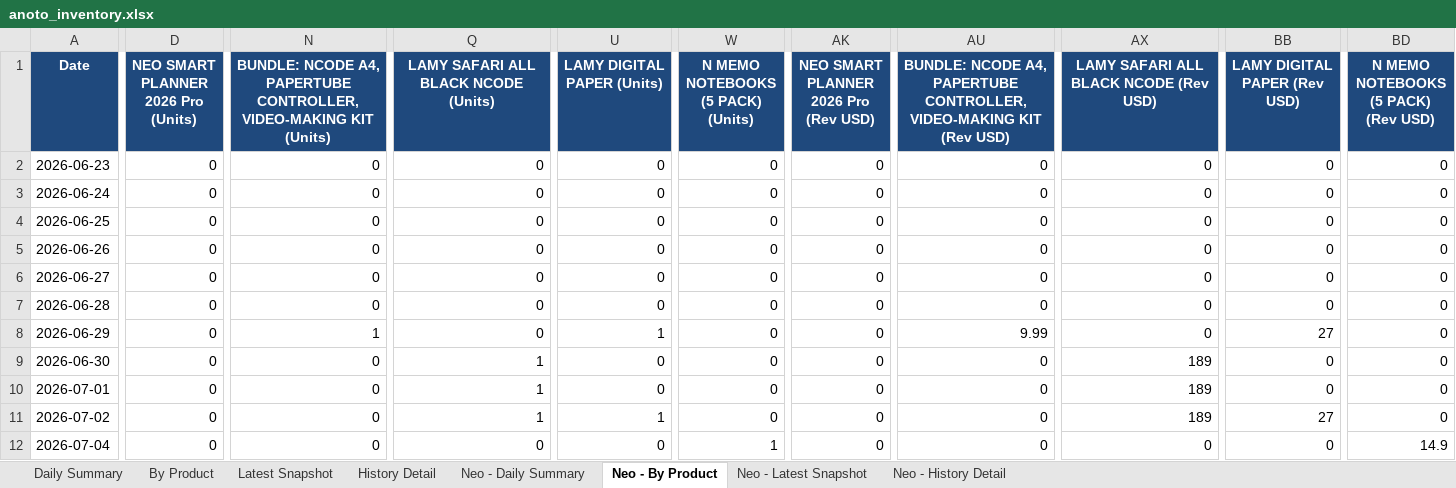
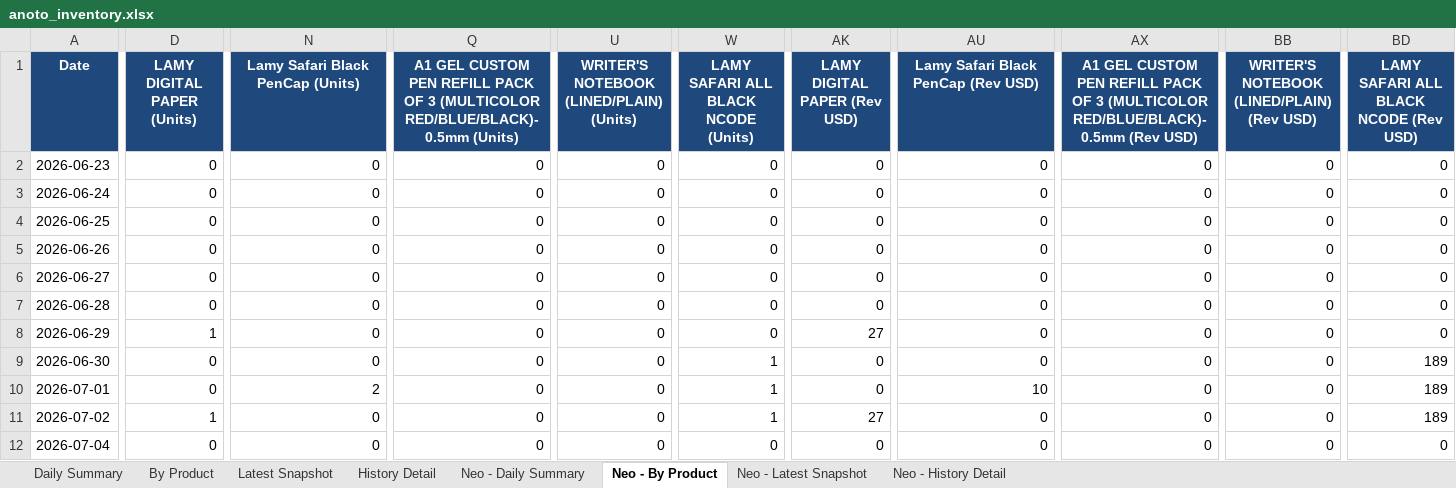
Before and after one commit to Flossan1337/Scraper, an Excel workbook: data/anoto_inventory.xlsx, sheet Neo - By Product, drawn as a sheet; only a part is shown, gaps mark what is left out; values as stored, in another font and other column widths than the file's, no borders; the diff covers the shown part only; the diff names each change by its address in the sheet, - before the commit and + after, or states it on an @@ line.

```diff
--- a/data/anoto_inventory.xlsx (sheet Neo - By Product)
+++ b/data/anoto_inventory.xlsx (sheet Neo - By Product)
-D1: NEO SMART PLANNER 2026 Pro (Units)
+D1: LAMY DIGITAL PAPER (Units)
-N1: BUNDLE: NCODE A4, PAPERTUBE CONTROLLER,VIDEO-MAKING KIT (Units)
+N1: Lamy Safari Black PenCap (Units)
-Q1: LAMY SAFARI ALL BLACK NCODE (Units)
+Q1: A1 GEL CUSTOM PEN REFILL PACK OF 3 (MULTICOLOR RED/BLUE/BLACK)-0.5mm (Units)
-U1: LAMY DIGITAL PAPER (Units)
+U1: WRITER'S NOTEBOOK (LINED/PLAIN) (Units)
-W1: N MEMO NOTEBOOKS (5 PACK) (Units)
+W1: LAMY SAFARI ALL BLACK NCODE (Units)
-AK1: NEO SMART PLANNER 2026 Pro (Rev USD)
+AK1: LAMY DIGITAL PAPER (Rev USD)
-AU1: BUNDLE: NCODE A4, PAPERTUBE CONTROLLER,VIDEO-MAKING KIT (Rev USD)
+AU1: Lamy Safari Black PenCap (Rev USD)
-AX1: LAMY SAFARI ALL BLACK NCODE (Rev USD)
+AX1: A1 GEL CUSTOM PEN REFILL PACK OF 3 (MULTICOLOR RED/BLUE/BLACK)-0.5mm (Rev USD)
-BB1: LAMY DIGITAL PAPER (Rev USD)
+BB1: WRITER'S NOTEBOOK (LINED/PLAIN) (Rev USD)
-BD1: N MEMO NOTEBOOKS (5 PACK) (Rev USD)
+BD1: LAMY SAFARI ALL BLACK NCODE (Rev USD)
-D8 (LAMY DIGITAL PAPER (Units)): 0
+D8 (LAMY DIGITAL PAPER (Units)): 1
-N8 (Lamy Safari Black PenCap (Units)): 1
+N8 (Lamy Safari Black PenCap (Units)): 0
-U8: 1
+U8: 0
-AK8 (LAMY DIGITAL PAPER (Rev USD)): 0
+AK8 (LAMY DIGITAL PAPER (Rev USD)): 27
-AU8: 9.99
+AU8: 0
-BB8: 27
+BB8: 0
-Q9:Q11: 1
+Q9:Q11: 0
-W9:W11: 0
+W9:W11: 1
-AX9:AX11: 189
+AX9:AX11: 0
-BD9:BD11: 0
+BD9:BD11: 189
-N10 (Lamy Safari Black PenCap (Units)): 0
+N10 (Lamy Safari Black PenCap (Units)): 2
-AU10: 0
+AU10: 10
-D11 (LAMY DIGITAL PAPER (Units)): 0
+D11 (LAMY DIGITAL PAPER (Units)): 1
-U11: 1
+U11: 0
-AK11 (LAMY DIGITAL PAPER (Rev USD)): 0
+AK11 (LAMY DIGITAL PAPER (Rev USD)): 27
-BB11: 27
+BB11: 0
-W12: 1
+W12: 0
-BD12: 14.9
+BD12: 0
```
Also changed, not shown: 1 added row and 116 edited cells elsewhere in this sheet, sheet Neo - History Detail, sheet History Detail, sheet Latest Snapshot, sheet By Product, sheet Neo - Daily Summary, sheet Daily Summary, 1 more sheet, data/ahlsell_led_panel_inventory.xlsx, data/ahlsell_plejd_inventory.xlsx, 17 other files.
